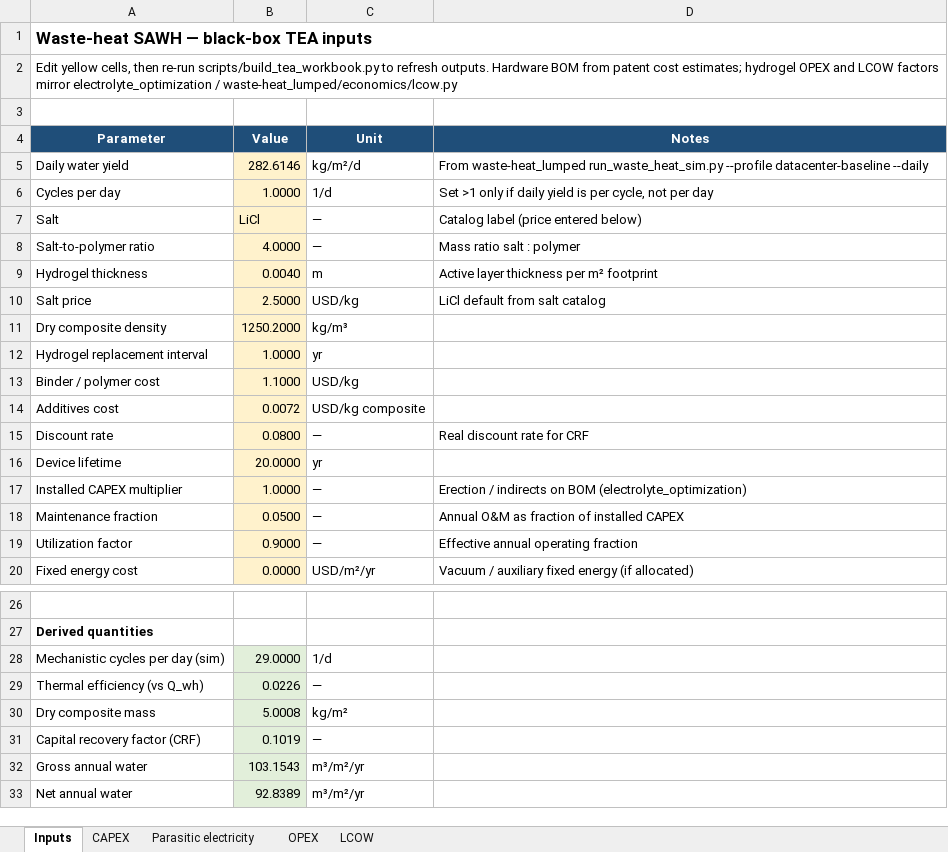
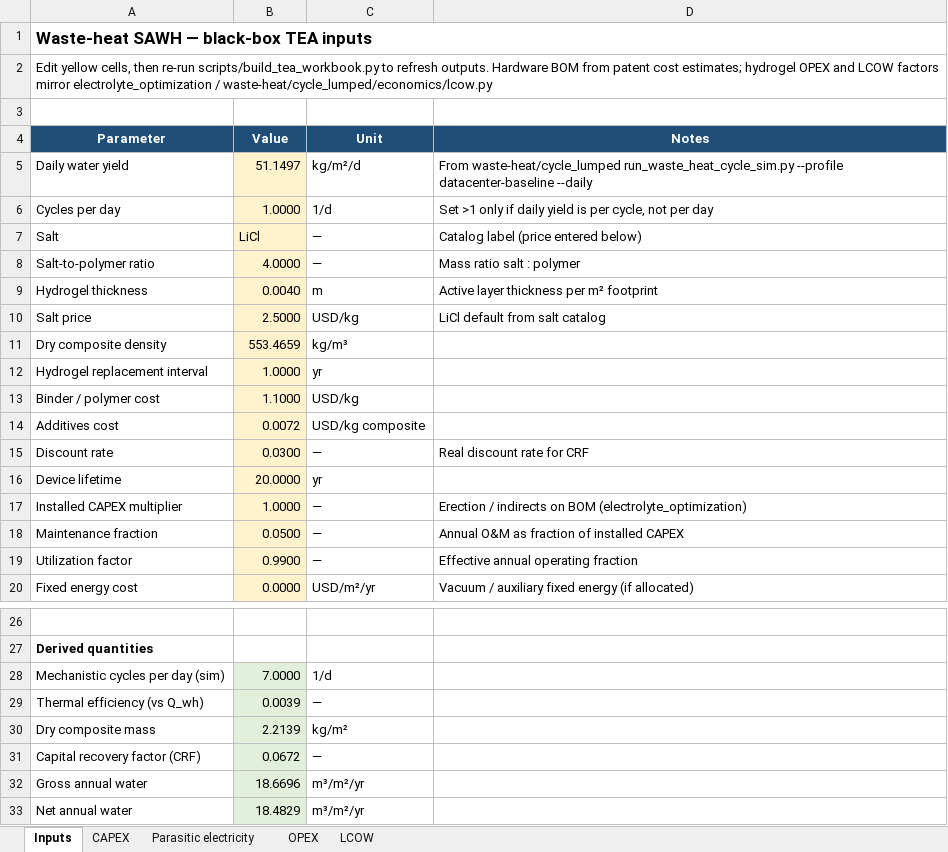
Before and after one commit to clara-o-d/SAWH_TEAs, an Excel workbook: analysis/black_box_tea/waste_heat/waste_heat_sawh_tea.xlsx, sheet Inputs, drawn as a sheet; only a part is shown, gaps mark what is left out; values as stored, in another font and other column widths than the file's, no borders; the diff names each change by its address in the sheet, - before the commit and + after, or states it on an @@ line.

```diff
--- a/analysis/black_box_tea/waste_heat/waste_heat_sawh_tea.xlsx (sheet Inputs)
+++ b/analysis/black_box_tea/waste_heat/waste_heat_sawh_tea.xlsx (sheet Inputs)
-A2 (Parameter): …electrolyte_optimization / waste-heat_lumped/economics/lcow.py
+A2 (Parameter): …electrolyte_optimization / waste-heat/cycle_lumped/economics/lcow.py
-B5 (Value): 282.6146
+B5 (Value): 51.1497
-D5 (Notes): From waste-heat_lumped run_waste_heat_sim.py --profile datacenter-baseline…
+D5 (Notes): From waste-heat/cycle_lumped run_waste_heat_cycle_sim.py --profile datacenter-baseline…
-B11 (Value): 1250.2000
+B11 (Value): 553.4659
-B15 (Value): 0.0800
+B15 (Value): 0.0300
-B19 (Value): 0.9000
+B19 (Value): 0.9900
-B28 (Value): 29.0000
+B28 (Value): 7.0000
-B29 (Value): 0.0226
+B29 (Value): 0.0039
-B30 (Value): 5.0008
+B30 (Value): 2.2139
-B31 (Value): 0.1019
+B31 (Value): 0.0672
-B32 (Value): 103.1543
+B32 (Value): 18.6696
-B33 (Value): 92.8389
+B33 (Value): 18.4829
```
Also changed, not shown: sheet LCOW, sheet CAPEX, sheet OPEX, solar_lumped/docs/parameters.xlsx, 17 other files.
